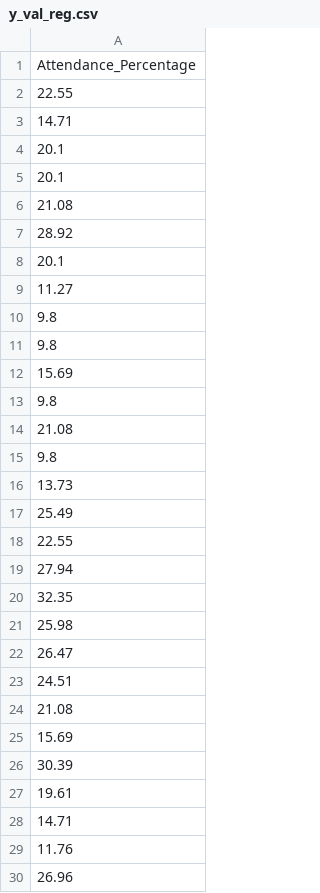
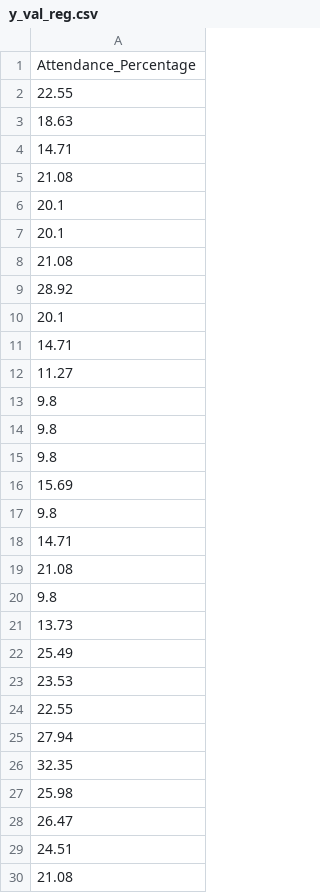
Before and after one commit to ShivSarwade/ML-model, a CSV file: attendance_prediction/data/processed/y_val_reg.csv, drawn as a sheet; only a part is shown; the shorter side is filled out with more unchanged rows.

```diff
--- a/attendance_prediction/data/processed/y_val_reg.csv
+++ b/attendance_prediction/data/processed/y_val_reg.csv
@@ -2,3 +2,5 @@ Attendance_Percentage
 22.55
+18.63
 14.71
+21.08
 20.1
@@ -8,3 +10,5 @@ Attendance_Percentage
 20.1
+14.71
 11.27
+9.8
 9.8
@@ -13,2 +17,3 @@ Attendance_Percentage
 9.8
+14.71
 21.08
@@ -17,2 +22,3 @@ Attendance_Percentage
 25.49
+23.53
 22.55
```
Also changed, not shown: attendance_prediction/data/processed/X_val_scaled.csv, attendance_prediction/data/processed/experiment_results.csv, 50 other files.
